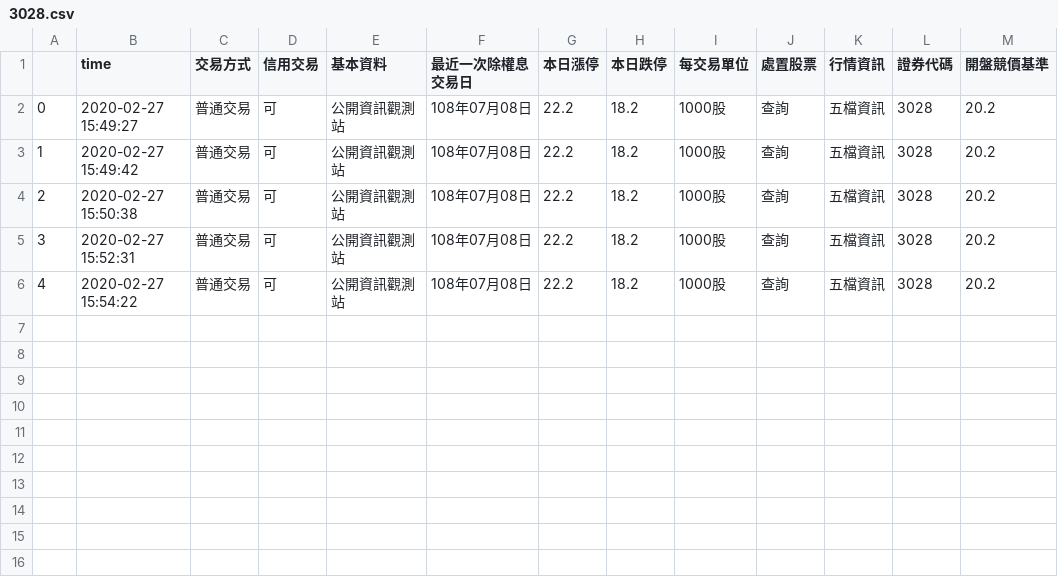
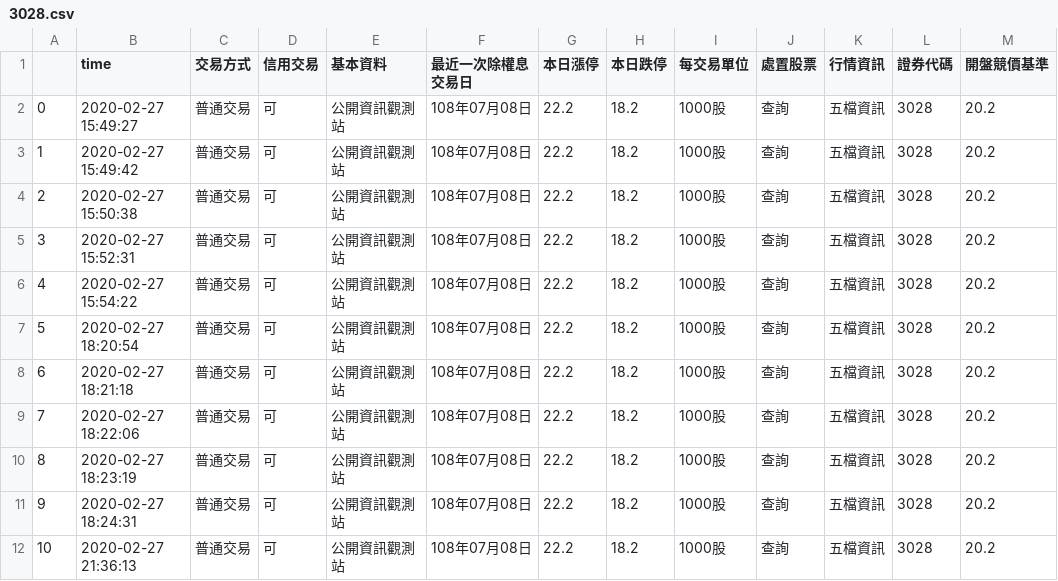
Before and after one commit to ivan1003hsu/python_work, a CSV file: 爬蟲/3028.csv, drawn as a sheet; the diff names each change by its address in the sheet, - before the commit and + after, or states it on an @@ line.

```diff
--- a/爬蟲/3028.csv
+++ b/爬蟲/3028.csv
+row 7: 5 | 2020-02-27 18:20:54 | 普通交易 | 可 | 公開資訊觀測站 | 108年07月08日 | 22.2 | 18.2 | 1000股 | 查詢 | 五檔資訊 | 3028 | 20.2
+row 8: 6 | 2020-02-27 18:21:18 | 普通交易 | 可 | 公開資訊觀測站 | 108年07月08日 | 22.2 | 18.2 | 1000股 | 查詢 | 五檔資訊 | 3028 | 20.2
+row 9: 7 | 2020-02-27 18:22:06 | 普通交易 | 可 | 公開資訊觀測站 | 108年07月08日 | 22.2 | 18.2 | 1000股 | 查詢 | 五檔資訊 | 3028 | 20.2
+row 10: 8 | 2020-02-27 18:23:19 | 普通交易 | 可 | 公開資訊觀測站 | 108年07月08日 | 22.2 | 18.2 | 1000股 | 查詢 | 五檔資訊 | 3028 | 20.2
+row 11: 9 | 2020-02-27 18:24:31 | 普通交易 | 可 | 公開資訊觀測站 | 108年07月08日 | 22.2 | 18.2 | 1000股 | 查詢 | 五檔資訊 | 3028 | 20.2
+row 12: 10 | 2020-02-27 21:36:13 | 普通交易 | 可 | 公開資訊觀測站 | 108年07月08日 | 22.2 | 18.2 | 1000股 | 查詢 | 五檔資訊 | 3028 | 20.2
```
Also changed, not shown: 爬蟲/046900.csv, 爬蟲/2330.csv, 13 other files.
